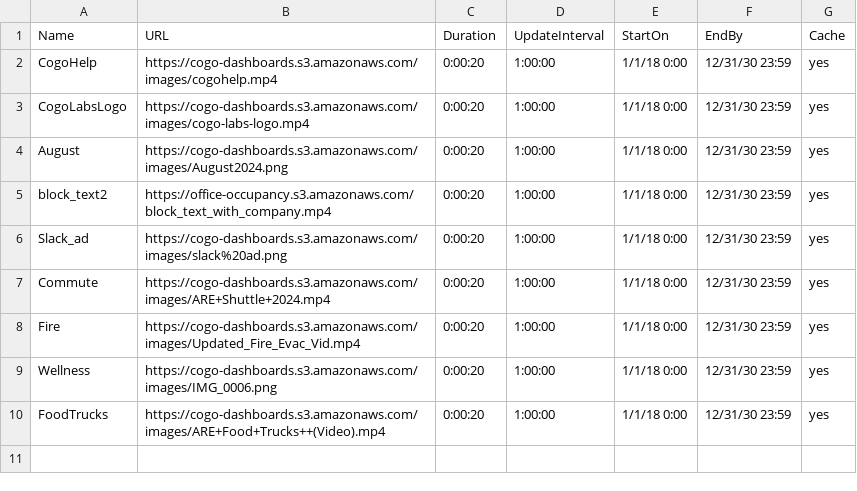
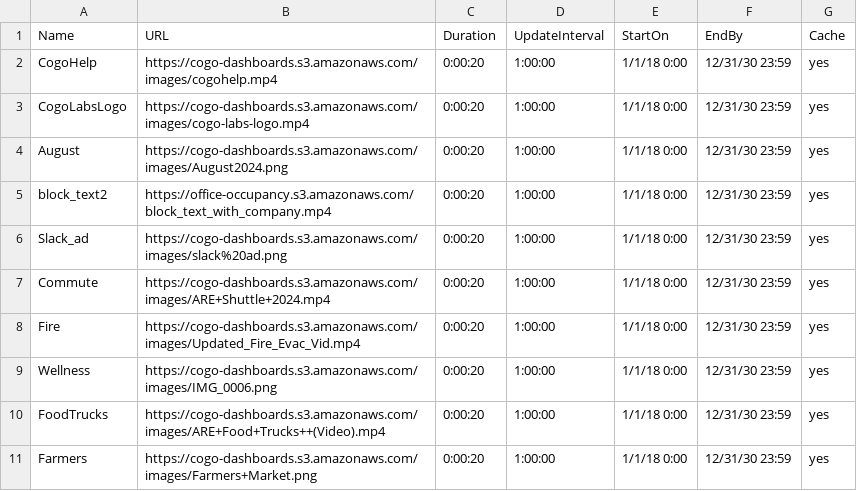
Before and after one commit to cogo-roadmaps/exhibits, a CSV file: csv/commonTV.csv, drawn as a sheet.

Commit message:
Update commonTV.csv

```diff
--- a/csv/commonTV.csv
+++ b/csv/commonTV.csv
@@ -10 +10,2 @@ Wellness,https://cogo-dashboards.s3.amazonaws.com/images/IMG_0006.png,0:00:20,1:
 FoodTrucks,https://cogo-dashboards.s3.amazonaws.com/images/ARE+Food+Trucks++(Video).mp4,0:00:20,1:00:00,1/1/18 0:00,12/31/30 23:59,yes
+Farmers,https://cogo-dashboards.s3.amazonaws.com/images/Farmers+Market.png,0:00:20,1:00:00,1/1/18 0:00,12/31/30 23:59,yes
```
